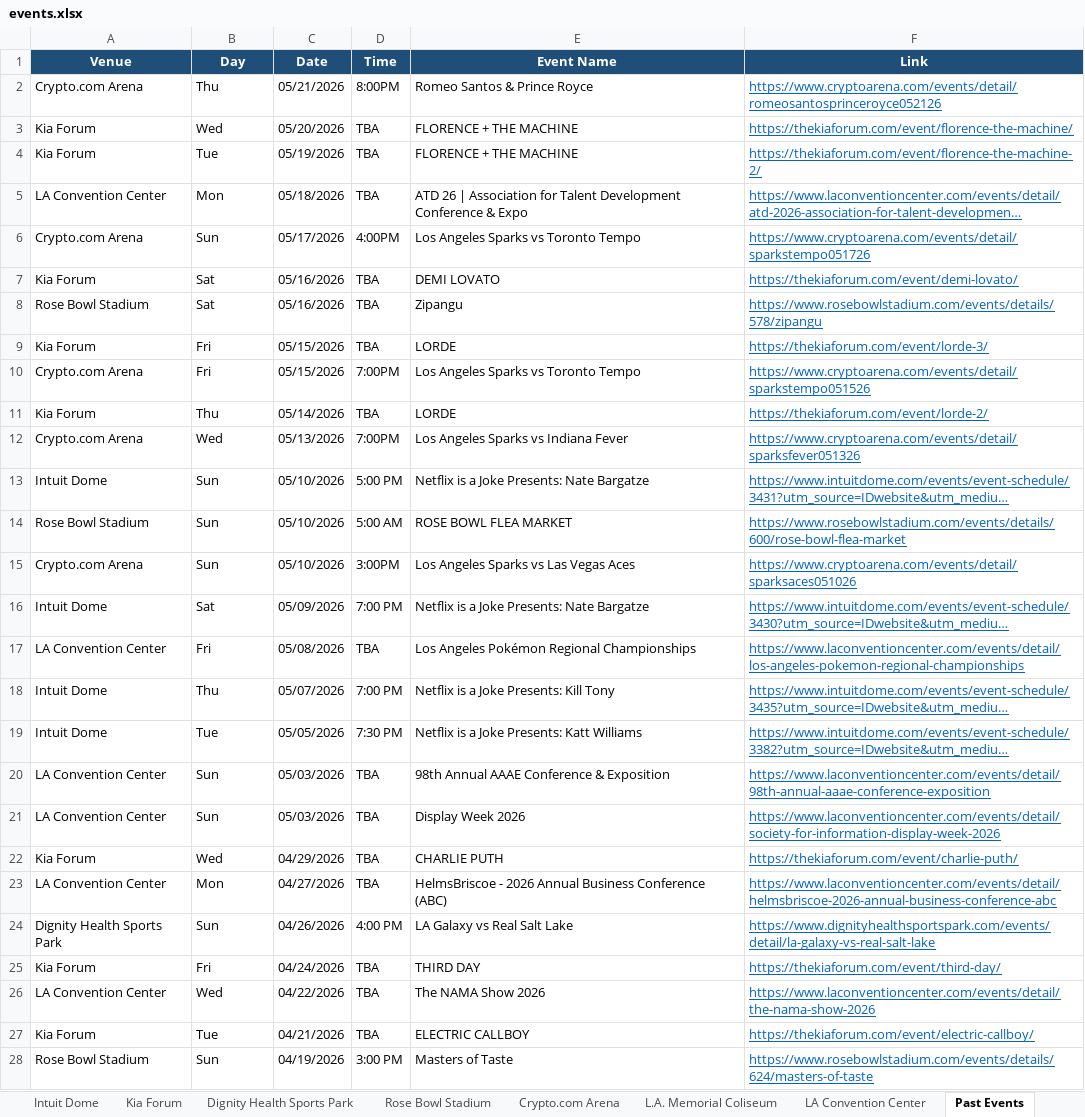
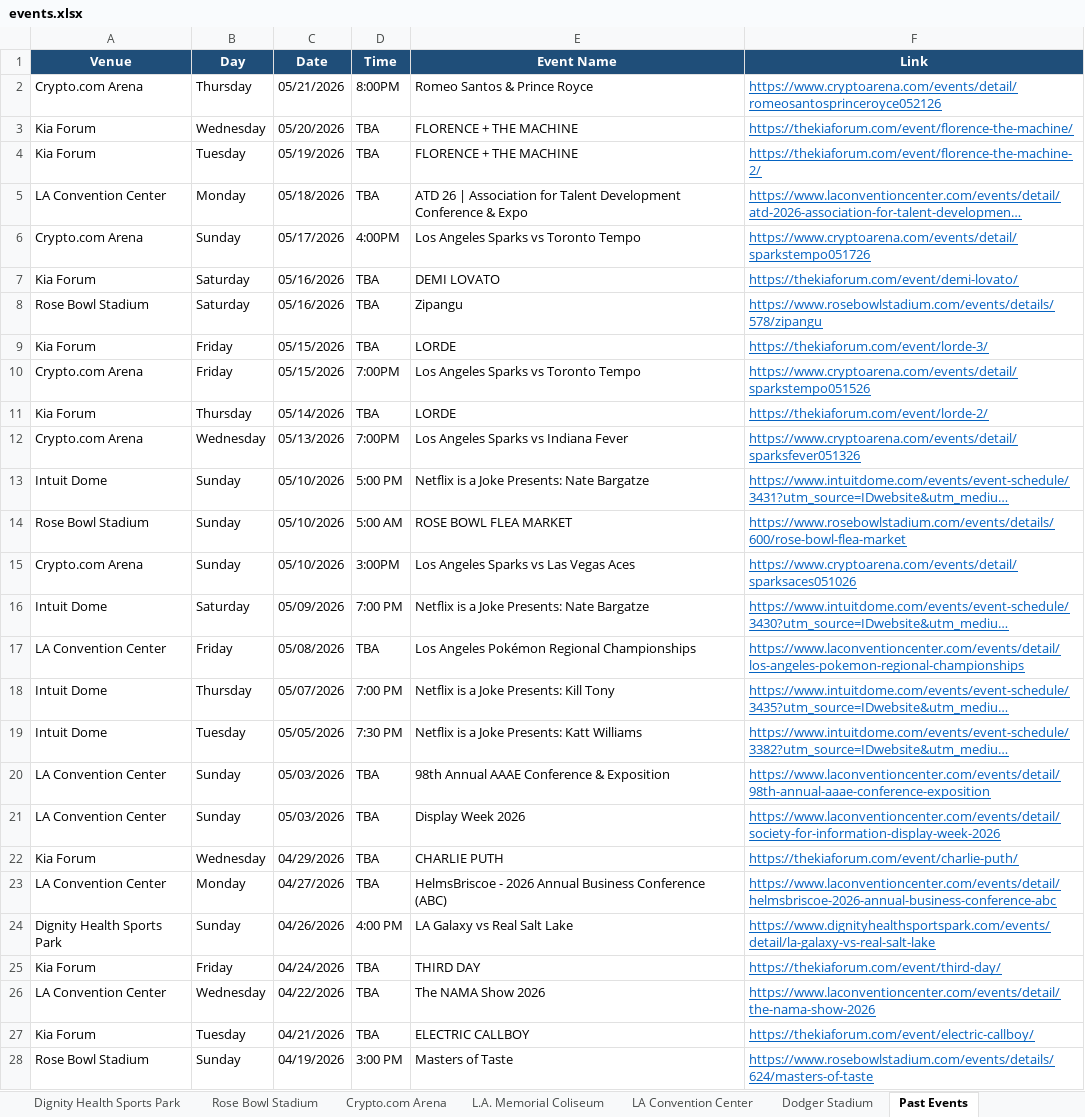
Before and after one commit to hannahlee-vzw/southern_california_events, an Excel workbook: docs/events.xlsx, sheet Past Events, drawn as a sheet; only a part is shown; long unchanged cells end in …; values as stored, in another font and other column widths than the file's, no borders; the diff covers the shown part only; the diff names each change by its address in the sheet, - before the commit and + after, or states it on an @@ line.

```diff
--- a/docs/events.xlsx (sheet Past Events)
+++ b/docs/events.xlsx (sheet Past Events)
+sheet tab: Dodger Stadium
-B2 (Day): Thu
+B2 (Day): Thursday
-B3 (Day): Wed
+B3 (Day): Wednesday
-B4 (Day): Tue
+B4 (Day): Tuesday
-B5 (Day): Mon
+B5 (Day): Monday
-B6 (Day): Sun
+B6 (Day): Sunday
-B7:B8 (Day): Sat
+B7:B8 (Day): Saturday
-B9:B10 (Day): Fri
+B9:B10 (Day): Friday
-B11 (Day): Thu
+B11 (Day): Thursday
-B12 (Day): Wed
+B12 (Day): Wednesday
-B13:B15 (Day): Sun
+B13:B15 (Day): Sunday
-B16 (Day): Sat
+B16 (Day): Saturday
-B17 (Day): Fri
+B17 (Day): Friday
-B18 (Day): Thu
+B18 (Day): Thursday
-B19 (Day): Tue
+B19 (Day): Tuesday
-B20:B21 (Day): Sun
+B20:B21 (Day): Sunday
-B22 (Day): Wed
+B22 (Day): Wednesday
-B23 (Day): Mon
+B23 (Day): Monday
-B24 (Day): Sun
+B24 (Day): Sunday
-B25 (Day): Fri
+B25 (Day): Friday
-B26 (Day): Wed
+B26 (Day): Wednesday
-B27 (Day): Tue
+B27 (Day): Tuesday
-B28 (Day): Sun
+B28 (Day): Sunday
```
Also changed, not shown: other rows of this sheet, 2 other files.
